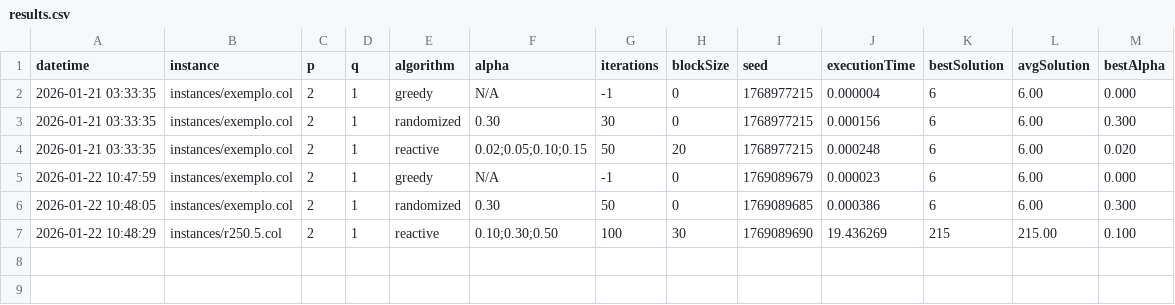
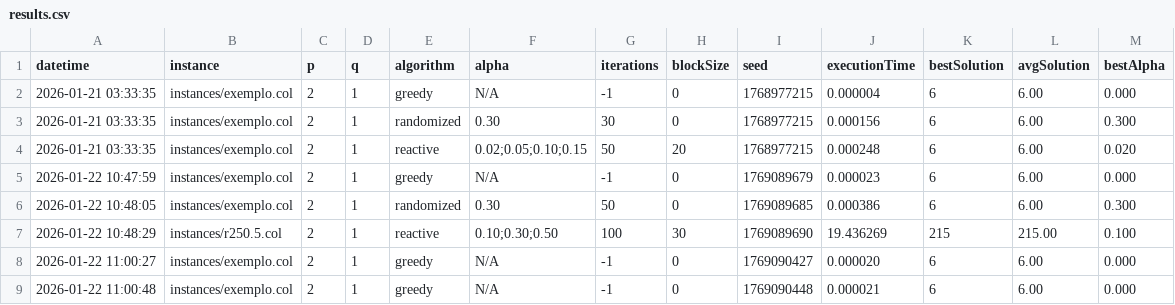
Before and after one commit to ggiacz/grafos, a CSV file: results/results.csv, drawn as a sheet.

```diff
--- a/results/results.csv
+++ b/results/results.csv
@@ -7 +7,3 @@ datetime,instance,p,q,algorithm,alpha,iterations,blockSize,seed,executionTime,be
 2026-01-22 10:48:29,instances/r250.5.col,2,1,reactive,0.10;0.30;0.50,100,30,1769089690,19.436269,215,215.00,0.100
+2026-01-22 11:00:27,instances/exemplo.col,2,1,greedy,N/A,-1,0,1769090427,0.000020,6,6.00,0.000
+2026-01-22 11:00:48,instances/exemplo.col,2,1,greedy,N/A,-1,0,1769090448,0.000021,6,6.00,0.000
```
Also changed, not shown: 2 other files.
